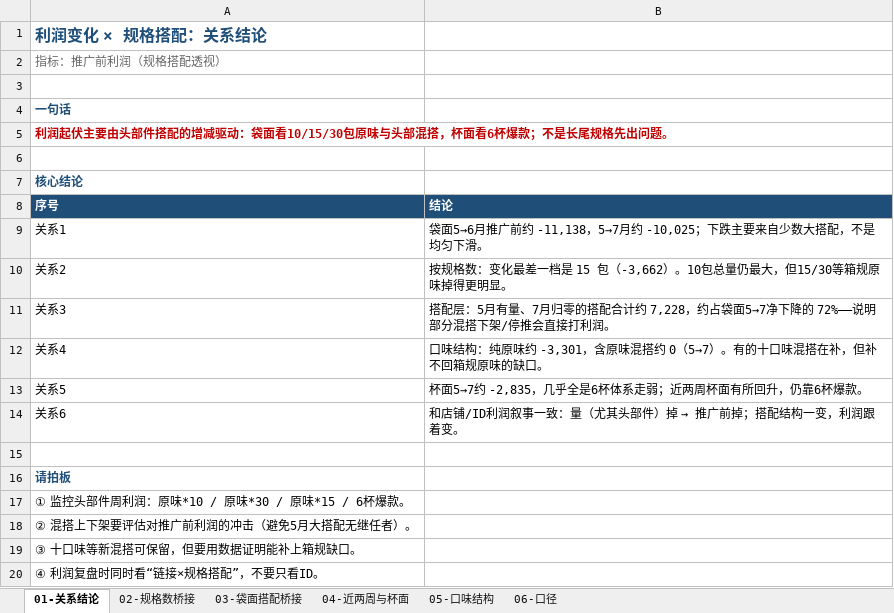
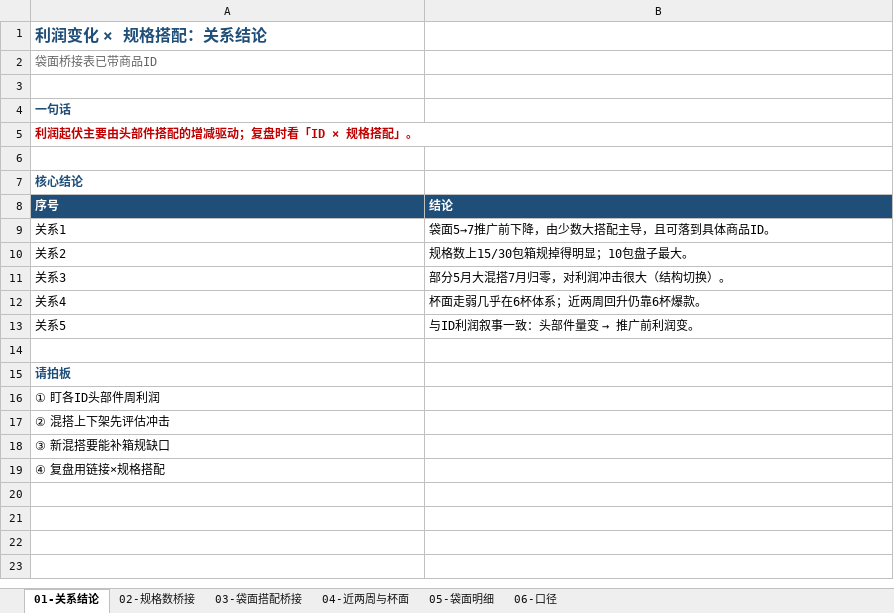
Before and after one commit to ghg131419-cloud/cursor, an Excel workbook: 新建文件夹 (2)/利润变化_规格搭配关系.xlsx, sheet 01-关系结论, drawn as a sheet; values as stored, in another font and other column widths than the file's, no borders; removed rows and columns are numbered as before the commit, all else as after; the diff names each change by its address in the sheet, - before the commit and + after, or states it on an @@ line.

```diff
--- a/新建文件夹 (2)/利润变化_规格搭配关系.xlsx (sheet 01-关系结论)
+++ b/新建文件夹 (2)/利润变化_规格搭配关系.xlsx (sheet 01-关系结论)
-sheet tab: 05-口味结构
+sheet tab: 05-袋面明细
-A2 (序号): 指标：推广前利润（规格搭配透视）
+A2 (序号): 袋面桥接表已带商品ID
-A5 (序号): …增减驱动：袋面看10/15/30包原味与头部混搭，杯面看6杯爆款；不是长尾规格先出问题。
+A5 (序号): …增减驱动；复盘时看「ID × 规格搭配」。
-B9 (结论): 袋面5→6月推广前约 -11,138，5→7月约 -10,025；下跌主要来自少数大搭配，不是均匀下滑。
+B9 (结论): 袋面5→7推广前下降，由少数大搭配主导，且可落到具体商品ID。
-B10 (结论): 按规格数：变化最差一档是 15 包（-3,662）。10包总量仍最大，但15/30等箱规原味掉得更明显。
+B10 (结论): 规格数上15/30包箱规掉得明显；10包盘子最大。
-B11 (结论): 搭配层：5月有量、7月归零的搭配合计约 7,228，约占袋面5→7净下降的 72%——说明部分混搭下架/停推会直接打利润。
+B11 (结论): 部分5月大混搭7月归零，对利润冲击很大（结构切换）。
-B12 (结论): 口味结构：纯原味约 -3,301，含原味混搭约 0（5→7）。有的十口味混搭在补，但补不回箱规原味的缺口。
+B12 (结论): 杯面走弱几乎在6杯体系；近两周回升仍靠6杯爆款。
@@ B13 (结论): 杯面5→7约 -2,835，几乎全是6杯体系走弱；近两周杯面有所回升，仍靠6杯爆款。 → 与ID利润叙事一致：头部件量变 → 推广前利润变。 @@
-row 14: 关系6 | 和店铺/ID利润叙事一致：量（尤其头部件）掉 → 推广前掉；搭配结构一变，利润跟着变。
-A16 (序号): ① 监控头部件周利润：原味*10 / 原味*30 / 原味*15 / 6杯爆款。
+A16 (序号): ① 盯各ID头部件周利润
-A17 (序号): ② 混搭上下架要评估对推广前利润的冲击（避免5月大搭配无继任者）。
+A17 (序号): ② 混搭上下架先评估冲击
-A18 (序号): ③ 十口味等新混搭可保留，但要用数据证明能补上箱规缺口。
+A18 (序号): ③ 新混搭要能补箱规缺口
-A19 (序号): ④ 利润复盘时同时看“链接×规格搭配”，不要只看ID。
+A19 (序号): ④ 复盘用链接×规格搭配
```
Also changed, not shown: sheet 05-袋面明细, sheet 02-规格数桥接, sheet 03-袋面搭配桥接, sheet 04-近两周与杯面, sheet 06-口径, 天猫近3月数据_分析结果/利润变化_规格搭配关系.xlsx, 天猫近3月数据_分析结果/规格搭配分析_领导解读.xlsx, 5 other files.
